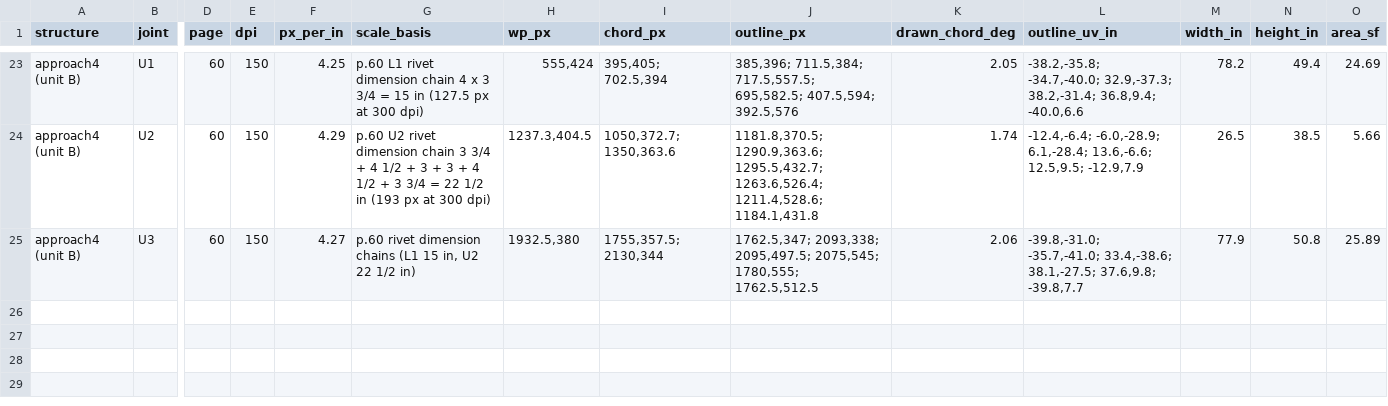
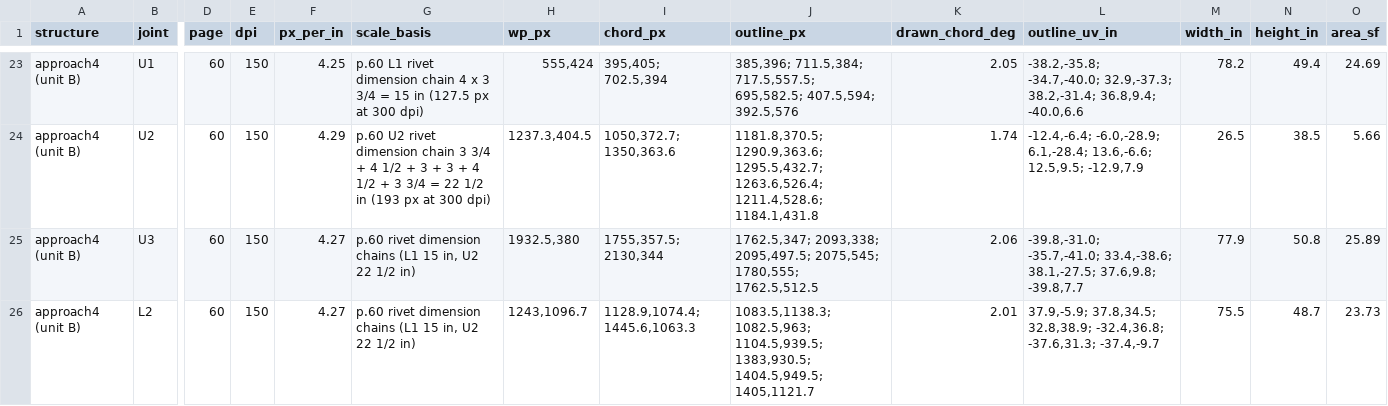
Before and after one commit to jefswat/Steel-Bridge-Bim, a CSV file: docs/plan-data/ptc-delaware-river/connections/gusset-outlines.csv, drawn as a sheet; only a part is shown, gaps mark what is left out; rows hold the shown columns only; the diff names each change by its address in the sheet, - before the commit and + after, or states it on an @@ line.

```diff
--- a/docs/plan-data/ptc-delaware-river/connections/gusset-outlines.csv
+++ b/docs/plan-data/ptc-delaware-river/connections/gusset-outlines.csv
+row 26: approach4 (unit B) | L2 | 60 | 150 | 4.27 | p.60 rivet dimension chains (L1 15 in, U2 22 1/2 in) | 1243,1096.7 | 1128.9,1074.4; 1445.6,1063.3 | 1083.5,1138.3; 1082.5,963; 1104.5,939.5; 1383,930.5; 1404.5,949.5; 1405,1121.7 | 2.01 | 37.9,-5.9; 37.8,34.5; 32.8,38.9; -32.4,36.8; -37.6,31.3; -37.4,-9.7 | 75.5 | 48.7 | 23.73
```
